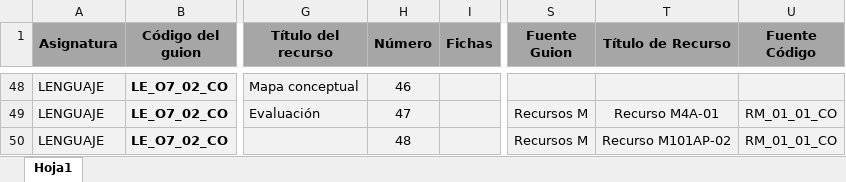
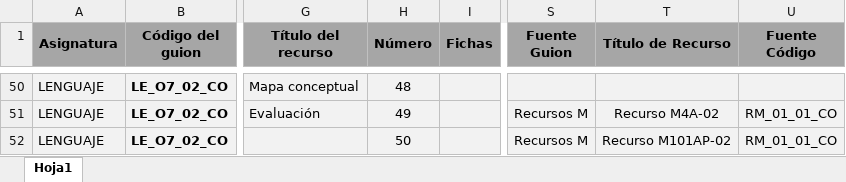
Before and after one commit to AulaPlanetaColombia/Lenguaje, an Excel workbook: fuentes/contenidos/grado07/guion02/ESCALETA_LE_07_02_CO.xlsx, sheet Hoja1, drawn as a sheet; only a part is shown, gaps mark what is left out; values as stored, in another font and other column widths than the file's, no borders; addresses are those after the commit; the diff covers the shown part only; the diff names each change by its address in the sheet, - before the commit and + after, or states it on an @@ line.

Commit message:
Corrección Escaleta

```diff
--- a/fuentes/contenidos/grado07/guion02/ESCALETA_LE_07_02_CO.xlsx (sheet Hoja1)
+++ b/fuentes/contenidos/grado07/guion02/ESCALETA_LE_07_02_CO.xlsx (sheet Hoja1)
-H50 (Número): 46
+H50 (Número): 48
-H51 (Número): 47
+H51 (Número): 49
-T51 (Título de Recurso): Recurso M4A-01
+T51 (Título de Recurso): Recurso M4A-02
-H52 (Número): 48
+H52 (Número): 50
```
Also changed, not shown: 2 added rows and 26 edited cells elsewhere in this sheet.
